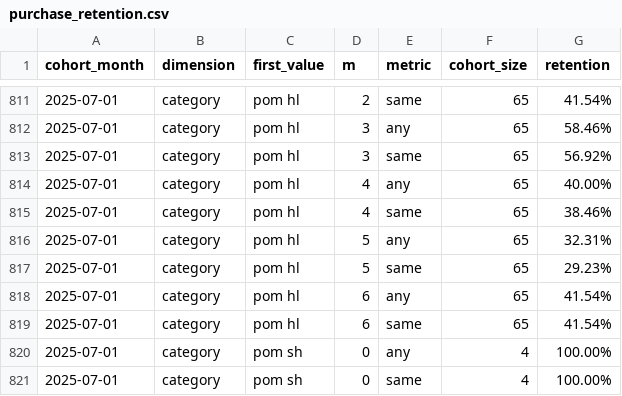
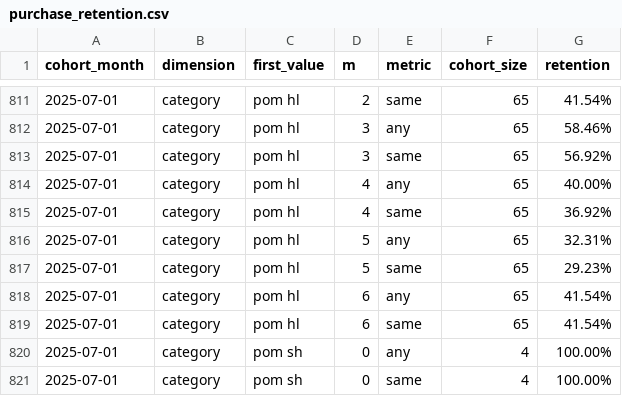
Before and after one commit to jmzafrass/aneeq, a CSV file: dashboard/public/data/purchase_retention.csv, drawn as a sheet; only a part is shown, gaps mark what is left out.

```diff
--- a/dashboard/public/data/purchase_retention.csv
+++ b/dashboard/public/data/purchase_retention.csv
@@ -814,3 +814,3 @@ cohort_month,dimension,first_value,m,metric,cohort_size,retention
 2025-07-01,category,pom hl,4,any,65,40.00%
-2025-07-01,category,pom hl,4,same,65,38.46%
+2025-07-01,category,pom hl,4,same,65,36.92%
 2025-07-01,category,pom hl,5,any,65,32.31%
```
Also changed, not shown: dashboard/public/data/ltv_by_category_sku.csv, 2 other files.
